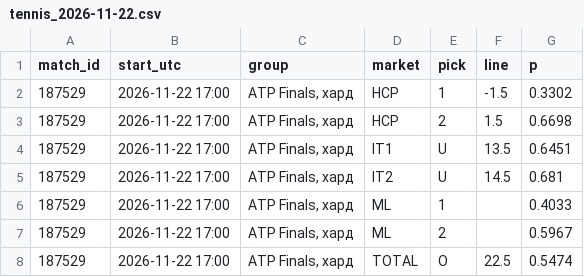
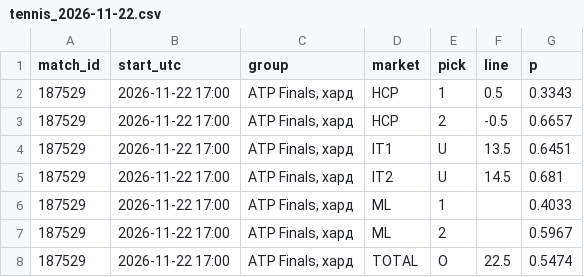
Before and after one commit to vassoffat-cell/tennisbot, a CSV file: data/seal/tennis_2026-11-22.csv, drawn as a sheet.

Commit message:
Data update 2026-11-22

```diff
--- a/data/seal/tennis_2026-11-22.csv
+++ b/data/seal/tennis_2026-11-22.csv
@@ -1,4 +1,4 @@
 match_id,start_utc,group,market,pick,line,p
-187529,2026-11-22 17:00,"ATP Finals, хард",HCP,1,-1.5,0.3302
-187529,2026-11-22 17:00,"ATP Finals, хард",HCP,2,1.5,0.6698
+187529,2026-11-22 17:00,"ATP Finals, хард",HCP,1,0.5,0.3343
+187529,2026-11-22 17:00,"ATP Finals, хард",HCP,2,-0.5,0.6657
 187529,2026-11-22 17:00,"ATP Finals, хард",IT1,U,13.5,0.6451
```
Also changed, not shown: data/shadow/tennis_2026-11.csv, 5 other files.
